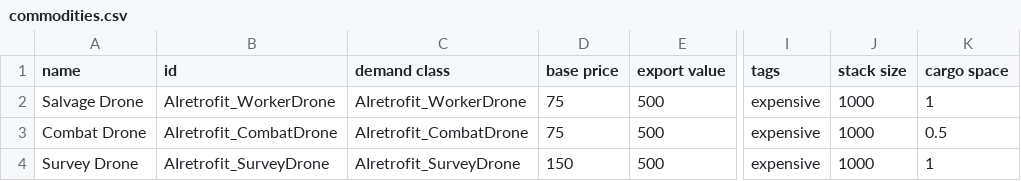
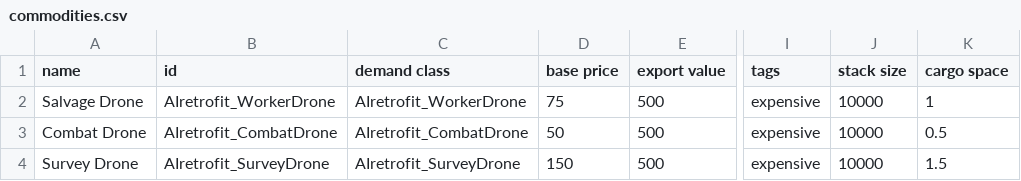
Before and after one commit to Alaricdragon/AIRetrofits, a CSV file: data/campaign/commodities.csv, drawn as a sheet; only a part is shown, gaps mark what is left out; the diff names each change by its address in the sheet, - before the commit and + after, or states it on an @@ line.

```diff
--- a/data/campaign/commodities.csv
+++ b/data/campaign/commodities.csv
-J2:J4 (stack size): 1000
+J2:J4 (stack size): 10000
-D3 (base price): 75
+D3 (base price): 50
-K4 (cargo space): 1
+K4 (cargo space): 1.5
```
Also changed, not shown: 3 other files.
